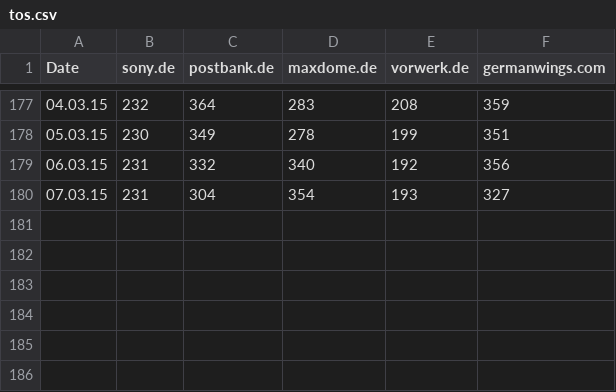
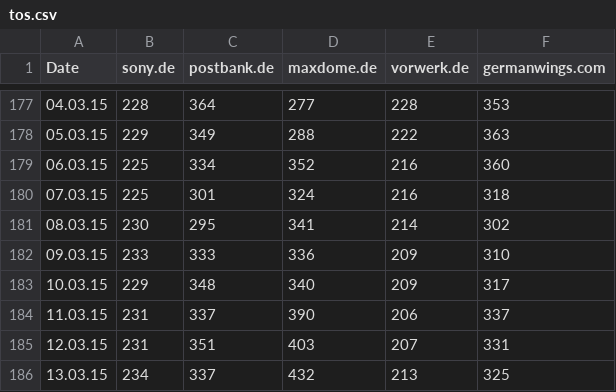
Before and after one commit to FinScience/shiny-apps, a CSV file: bplusd-interactive/data/tos.csv, drawn as a sheet; only a part is shown, gaps mark what is left out; the diff covers the shown part only.

```diff
--- a/bplusd-interactive/data/tos.csv
+++ b/bplusd-interactive/data/tos.csv
@@ -177,4 +177,10 @@ Date;sony.de;postbank.de;maxdome.de;vorwerk.de;germanwings.com
-04.03.15;232;364;283;208;359
-05.03.15;230;349;278;199;351
-06.03.15;231;332;340;192;356
-07.03.15;231;304;354;193;327
+04.03.15;228;364;277;228;353
+05.03.15;229;349;288;222;363
+06.03.15;225;334;352;216;360
+07.03.15;225;301;324;216;318
+08.03.15;230;295;341;214;302
+09.03.15;233;333;336;209;310
+10.03.15;229;348;340;209;317
+11.03.15;231;337;390;206;337
+12.03.15;231;351;403;207;331
+13.03.15;234;337;432;213;325
```
Also changed, not shown: 32 edited cells elsewhere in this file, meinestadt/data/tos.csv, mietwagen/data/tos.csv, 14 other files.
